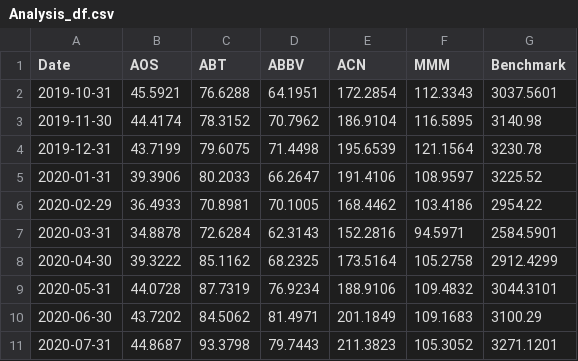
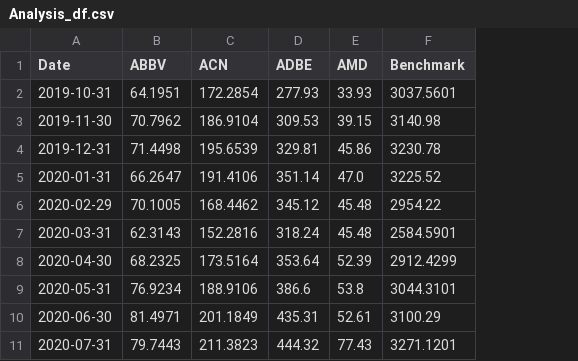
Before and after one commit to marcaureledivernois/Black-Littermann-Flow, a CSV file: Resources/Analysis_df.csv, drawn as a sheet; only a part is shown; removed rows and columns are numbered as before the commit, all else as after; the diff names each change by its address in the sheet, - before the commit and + after, or states it on an @@ line.

```diff
--- a/Resources/Analysis_df.csv
+++ b/Resources/Analysis_df.csv
-column B (AOS), rows 2-11: 45.5921 | 44.4174 | 43.7199 | 39.3906 | 36.4933 | 34.8878 | 39.3222 | 44.0728 | 43.7202 | 44.8687
-column C (ABT), rows 2-11: 76.6288 | 78.3152 | 79.6075 | 80.2033 | 70.8981 | 72.6284 | 85.1162 | 87.7319 | 84.5062 | 93.3798
-column F (MMM), rows 2-11: 112.3343 | 116.5895 | 121.1564 | 108.9597 | 103.4186 | 94.5971 | 105.2758 | 109.4832 | 109.1683 | 105.3052
+column D (ADBE), rows 2-11: 277.93 | 309.53 | 329.81 | 351.14 | 345.12 | 318.24 | 353.64 | 386.6 | 435.31 | 444.32
+column E (AMD), rows 2-11: 33.93 | 39.15 | 45.86 | 47.0 | 45.48 | 45.48 | 52.39 | 53.8 | 52.61 | 77.43
```
Also changed, not shown: 1 other file.
